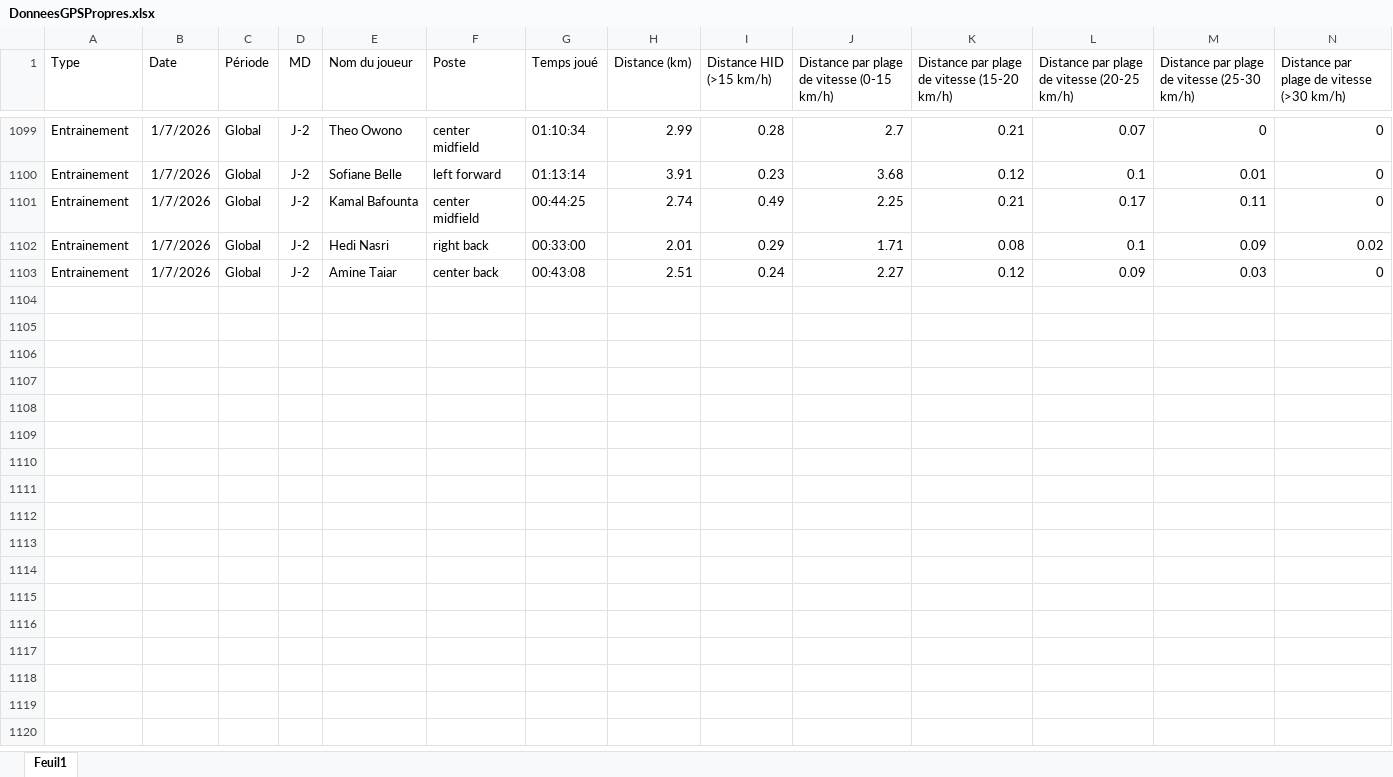
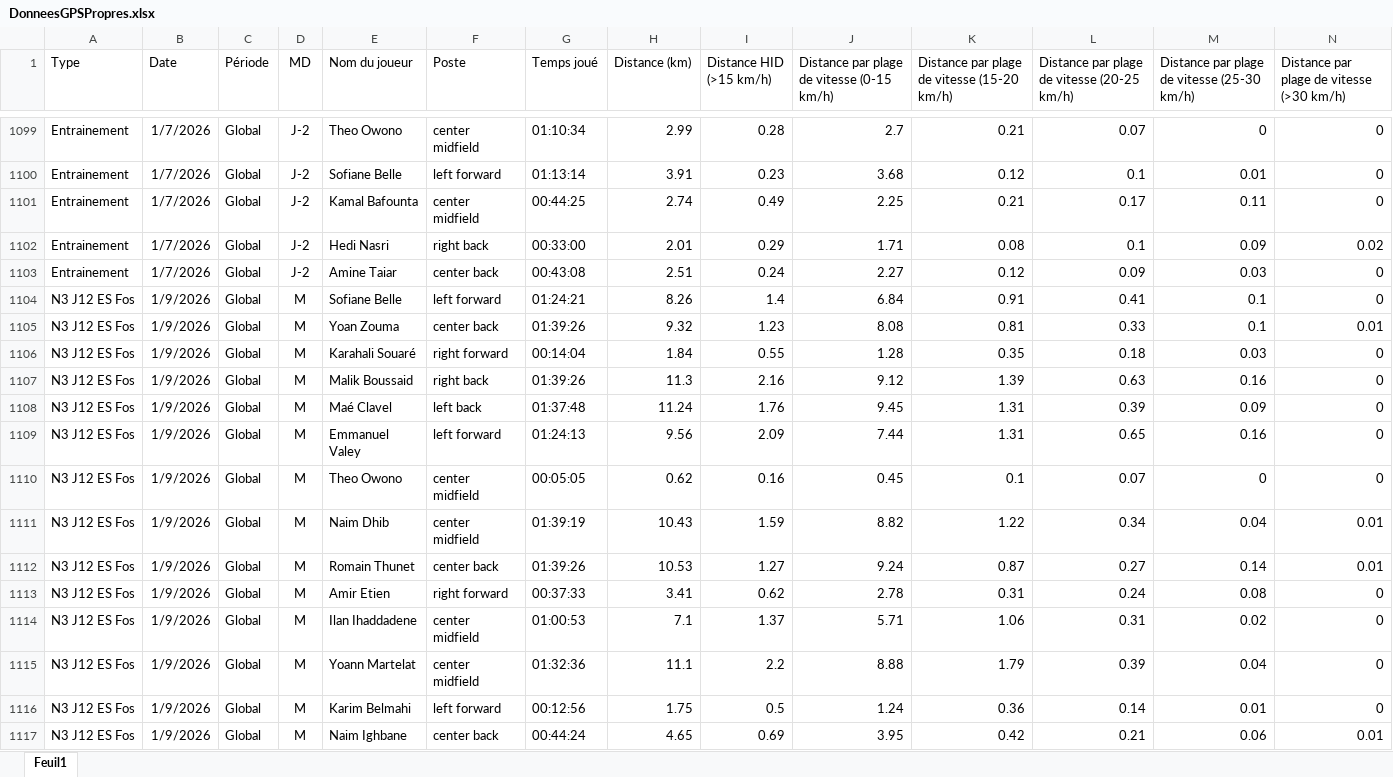
Before and after one commit to Chris15100/lld-app, an Excel workbook: data/DonneesGPSPropres.xlsx, sheet Feuil1, drawn as a sheet; only a part is shown, gaps mark what is left out; values as stored, in another font and other column widths than the file's, no borders; rows hold the shown columns only; the diff names each change by its address in the sheet, - before the commit and + after, or states it on an @@ line.

```diff
--- a/data/DonneesGPSPropres.xlsx (sheet Feuil1)
+++ b/data/DonneesGPSPropres.xlsx (sheet Feuil1)
+row 1104: N3 J12 ES Fos | 1/9/2026 | Global | M | Sofiane Belle | left forward | 01:24:21 | 8.26 | 1.4 | 6.84 | 0.91 | 0.41 | 0.1 | 0
+row 1105: N3 J12 ES Fos | 1/9/2026 | Global | M | Yoan Zouma | center back | 01:39:26 | 9.32 | 1.23 | 8.08 | 0.81 | 0.33 | 0.1 | 0.01
+row 1106: N3 J12 ES Fos | 1/9/2026 | Global | M | Karahali Souaré | right forward | 00:14:04 | 1.84 | 0.55 | 1.28 | 0.35 | 0.18 | 0.03 | 0
+row 1107: N3 J12 ES Fos | 1/9/2026 | Global | M | Malik Boussaid | right back | 01:39:26 | 11.3 | 2.16 | 9.12 | 1.39 | 0.63 | 0.16 | 0
+row 1108: N3 J12 ES Fos | 1/9/2026 | Global | M | Maé Clavel | left back | 01:37:48 | 11.24 | 1.76 | 9.45 | 1.31 | 0.39 | 0.09 | 0
+row 1109: N3 J12 ES Fos | 1/9/2026 | Global | M | Emmanuel Valey | left forward | 01:24:13 | 9.56 | 2.09 | 7.44 | 1.31 | 0.65 | 0.16 | 0
+row 1110: N3 J12 ES Fos | 1/9/2026 | Global | M | Theo Owono | center midfield | 00:05:05 | 0.62 | 0.16 | 0.45 | 0.1 | 0.07 | 0 | 0
+row 1111: N3 J12 ES Fos | 1/9/2026 | Global | M | Naim Dhib | center midfield | 01:39:19 | 10.43 | 1.59 | 8.82 | 1.22 | 0.34 | 0.04 | 0.01
+row 1112: N3 J12 ES Fos | 1/9/2026 | Global | M | Romain Thunet | center back | 01:39:26 | 10.53 | 1.27 | 9.24 | 0.87 | 0.27 | 0.14 | 0.01
+row 1113: N3 J12 ES Fos | 1/9/2026 | Global | M | Amir Etien | right forward | 00:37:33 | 3.41 | 0.62 | 2.78 | 0.31 | 0.24 | 0.08 | 0
+row 1114: N3 J12 ES Fos | 1/9/2026 | Global | M | Ilan Ihaddadene | center midfield | 01:00:53 | 7.1 | 1.37 | 5.71 | 1.06 | 0.31 | 0.02 | 0
+row 1115: N3 J12 ES Fos | 1/9/2026 | Global | M | Yoann Martelat | center midfield | 01:32:36 | 11.1 | 2.2 | 8.88 | 1.79 | 0.39 | 0.04 | 0
+row 1116: N3 J12 ES Fos | 1/9/2026 | Global | M | Karim Belmahi | left forward | 00:12:56 | 1.75 | 0.5 | 1.24 | 0.36 | 0.14 | 0.01 | 0
+row 1117: N3 J12 ES Fos | 1/9/2026 | Global | M | Naim Ighbane | center back | 00:44:24 | 4.65 | 0.69 | 3.95 | 0.42 | 0.21 | 0.06 | 0.01
```
Also changed, not shown: data/Temps de jeu.xlsx.
